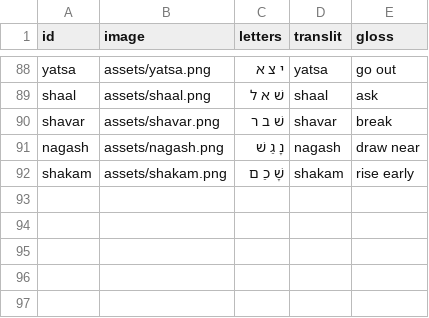
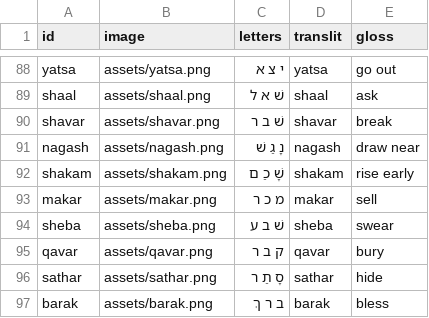
Before and after one commit to cmainechan/hwg, a CSV file: words.csv, drawn as a sheet; only a part is shown, gaps mark what is left out; the diff names each change by its address in the sheet, - before the commit and + after, or states it on an @@ line.

```diff
--- a/words.csv
+++ b/words.csv
+row 93: makar | assets/makar.png | מ כ ר | makar | sell
+row 94: sheba | assets/sheba.png | שׁ ב ע | sheba | swear
+row 95: qavar | assets/qavar.png | ק ב ר | qavar | bury
+row 96: sathar | assets/sathar.png | סָ תַ ר | sathar | hide
+row 97: barak | assets/barak.png | ב ר ךְ | barak | bless
```
Also changed, not shown: 1 other file.
